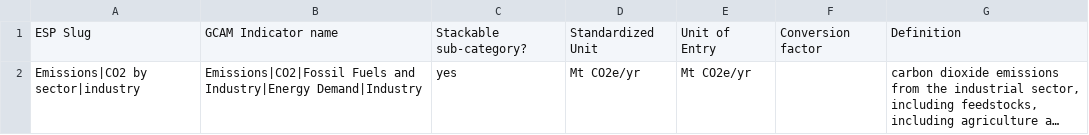
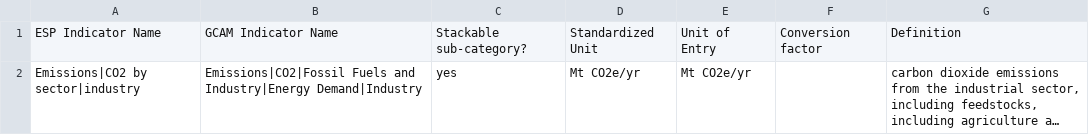
Before and after one commit to Vizzuality/emissions-scenario-portal, a CSV file: public/esp_indicators_template.csv, drawn as a sheet; long unchanged cells end in …; the diff names each change by its address in the sheet, - before the commit and + after, or states it on an @@ line.

Commit message:
Renamed slug to indicator name throughout

```diff
--- a/public/esp_indicators_template.csv
+++ b/public/esp_indicators_template.csv
-A1: ESP Slug
+A1: ESP Indicator Name
-B1: GCAM Indicator name
+B1: GCAM Indicator Name
```
Also changed, not shown: public/esp_time_series_template.csv, 12 other files.
